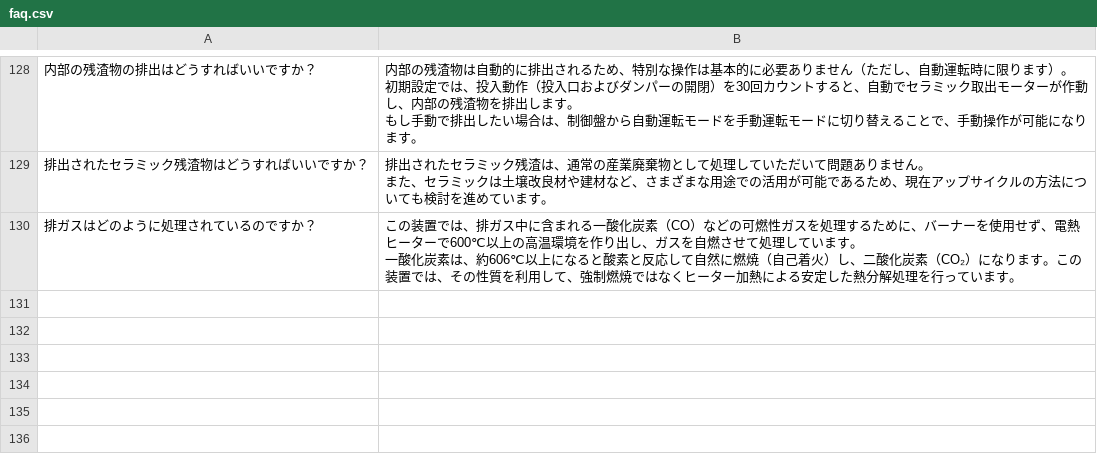
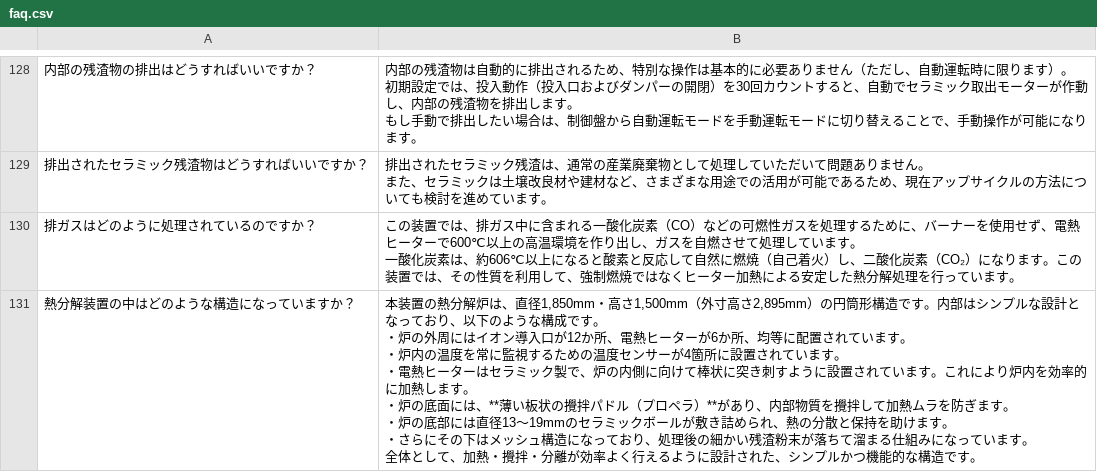
Before and after one commit to nanoha-326/LRAD, a CSV file: faq.csv, drawn as a sheet; only a part is shown, gaps mark what is left out; ↵ is a line break in a cell; the diff names each change by its address in the sheet, - before the commit and + after, or states it on an @@ line.

Commit message:
Add files via upload

```diff
--- a/faq.csv
+++ b/faq.csv
+row 131: 熱分解装置の中はどのような構造になっていますか？ | 本装置の熱分解炉は、直径1,850mm・高さ1,500mm（外寸高さ2,895mm）の円筒形構造です。内部はシンプルな設計となっており、以下のような構成です。 ↵ ・炉の外周にはイオン導入口が12か所、電熱ヒーターが6か所、均等に配置されています。 ↵ ・炉内の温度を常に監視するための温度センサーが4箇所に設置されています。 ↵ ・電熱ヒーターはセラミック製で、炉の内側に向けて棒状に突き刺すように設置されています。これにより炉内を効率的に加熱します。 ↵ ・炉の底面には、**薄い板状の攪拌パドル（プロペラ）**があり、内部物質を攪拌して加熱ムラを防ぎます。 ↵ ・炉の底部には直径13～19mmのセラミックボールが敷き詰められ、熱の分散と保持を助けます。 ↵ ・さらにその下はメッシュ構造になっており、処理後の細かい残渣粉末が落ちて溜まる仕組みになっています。 ↵ 全体として、加熱・攪拌・分離が効率よく行えるように設計された、シンプルかつ機能的な構造です。
```
